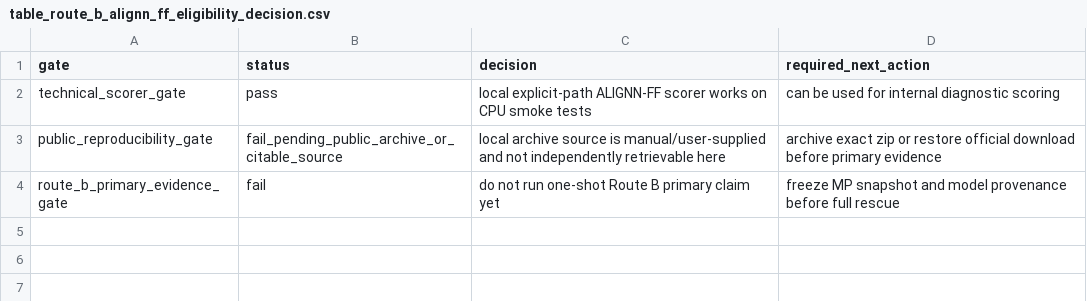
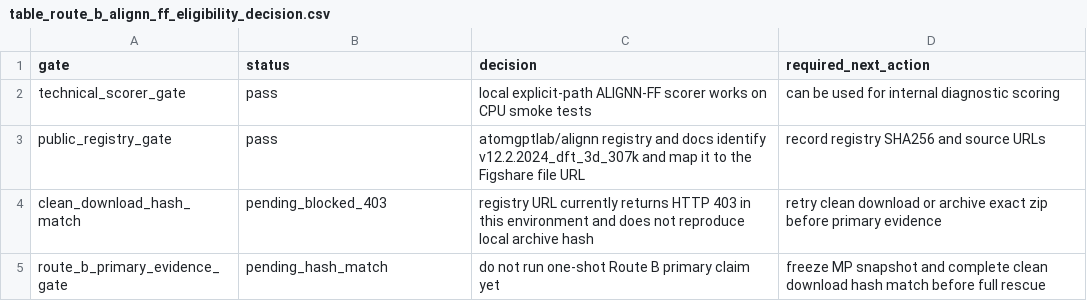
Before and after one commit to Marchematics/discordance-, a CSV file: outputs/milestones/materials_label_discordance_preregistration/table_route_b_alignn_ff_eligibility_decision.csv, drawn as a sheet.

Commit message:
Upgrade ALIGNN-FF provenance to conditional registry pass

```diff
--- a/outputs/milestones/materials_label_discordance_preregistration/table_route_b_alignn_ff_eligibility_decision.csv
+++ b/outputs/milestones/materials_label_discordance_preregistration/table_route_b_alignn_ff_eligibility_decision.csv
@@ -2,3 +2,4 @@ gate,status,decision,required_next_action
 technical_scorer_gate,pass,local explicit-path ALIGNN-FF scorer works on CPU smoke tests,can be used for internal diagnostic scoring
-public_reproducibility_gate,fail_pending_public_archive_or_citable_source,local archive source is manual/user-supplied and not independently retrievable here,archive exact zip or restore official download before primary evidence
-route_b_primary_evidence_gate,fail,do not run one-shot Route B primary claim yet,freeze MP snapshot and model provenance before full rescue
+public_registry_gate,pass,atomgptlab/alignn registry and docs identify v12.2.2024_dft_3d_307k and map it to the Figshare file URL,record registry SHA256 and source URLs
+clean_download_hash_match,pending_blocked_403,registry URL currently returns HTTP 403 in this environment and does not reproduce local archive hash,retry clean download or archive exact zip before primary evidence
+route_b_primary_evidence_gate,pending_hash_match,do not run one-shot Route B primary claim yet,freeze MP snapshot and complete clean download hash match before full rescue
```
Also changed, not shown: 8 other files.
